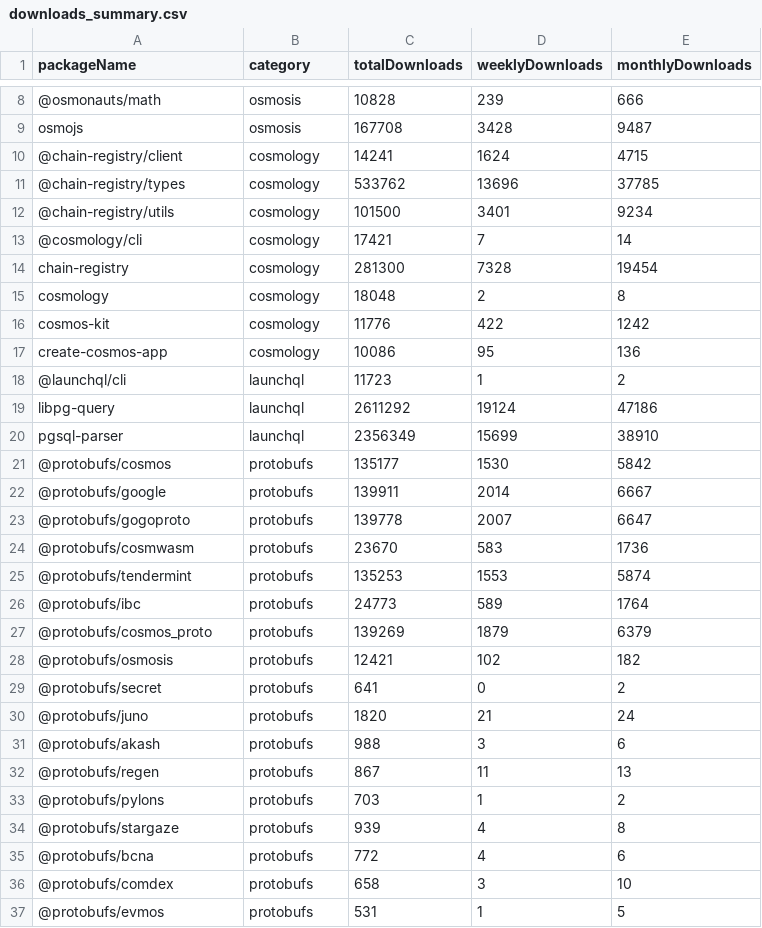
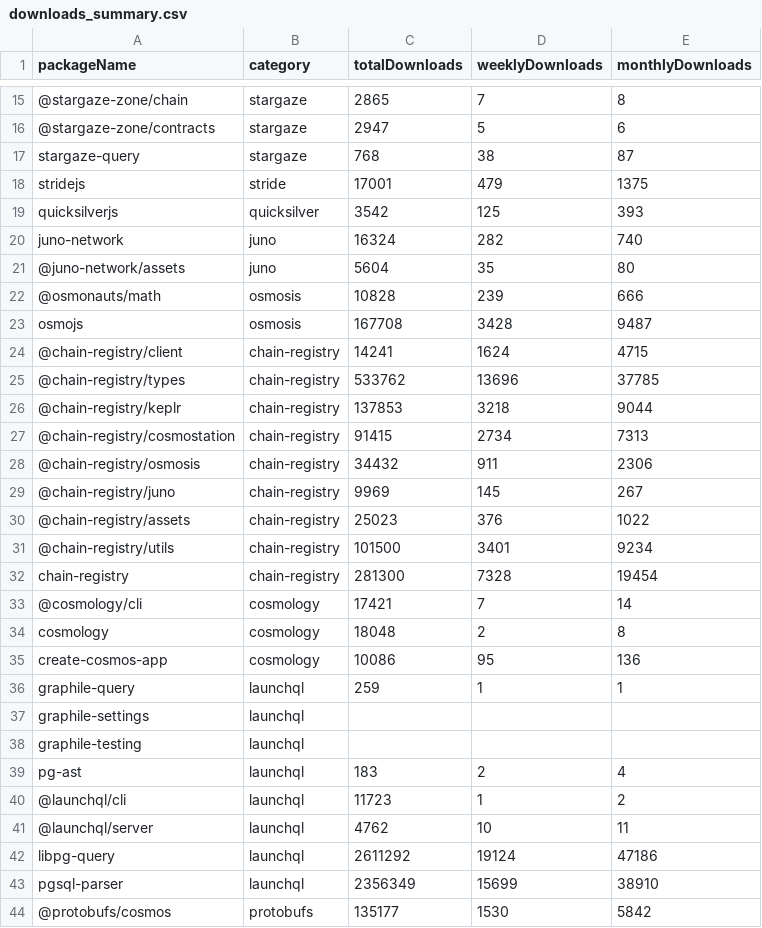
Before and after one commit to cosmology-tech/lib-count, a CSV file: output/downloads_summary.csv, drawn as a sheet; only a part is shown, gaps mark what is left out; the shorter side is filled out with more unchanged rows; the diff covers the shown part only.

```diff
--- a/output/downloads_summary.csv
+++ b/output/downloads_summary.csv
@@ -8,12 +15,28 @@
+"@stargaze-zone/chain","stargaze",2865,7,8
+"@stargaze-zone/contracts","stargaze",2947,5,6
+"stargaze-query","stargaze",768,38,87
+"stridejs","stride",17001,479,1375
+"quicksilverjs","quicksilver",3542,125,393
+"juno-network","juno",16324,282,740
+"@juno-network/assets","juno",5604,35,80
 "@osmonauts/math","osmosis",10828,239,666
 "osmojs","osmosis",167708,3428,9487
-"@chain-registry/client","cosmology",14241,1624,4715
-"@chain-registry/types","cosmology",533762,13696,37785
-"@chain-registry/utils","cosmology",101500,3401,9234
+"@chain-registry/client","chain-registry",14241,1624,4715
+"@chain-registry/types","chain-registry",533762,13696,37785
+"@chain-registry/keplr","chain-registry",137853,3218,9044
+"@chain-registry/cosmostation","chain-registry",91415,2734,7313
+"@chain-registry/osmosis","chain-registry",34432,911,2306
+"@chain-registry/juno","chain-registry",9969,145,267
+"@chain-registry/assets","chain-registry",25023,376,1022
+"@chain-registry/utils","chain-registry",101500,3401,9234
+"chain-registry","chain-registry",281300,7328,19454
 "@cosmology/cli","cosmology",17421,7,14
-"chain-registry","cosmology",281300,7328,19454
 "cosmology","cosmology",18048,2,8
-"cosmos-kit","cosmology",11776,422,1242
 "create-cosmos-app","cosmology",10086,95,136
+"graphile-query","launchql",259,1,1
+"graphile-settings","launchql",,,
+"graphile-testing","launchql",,,
+"pg-ast","launchql",183,2,4
 "@launchql/cli","launchql",11723,1,2
+"@launchql/server","launchql",4762,10,11
 "libpg-query","launchql",2611292,19124,47186
```
Also changed, not shown: 7 added rows and 1 edited cell elsewhere in this file, 4 other files.
